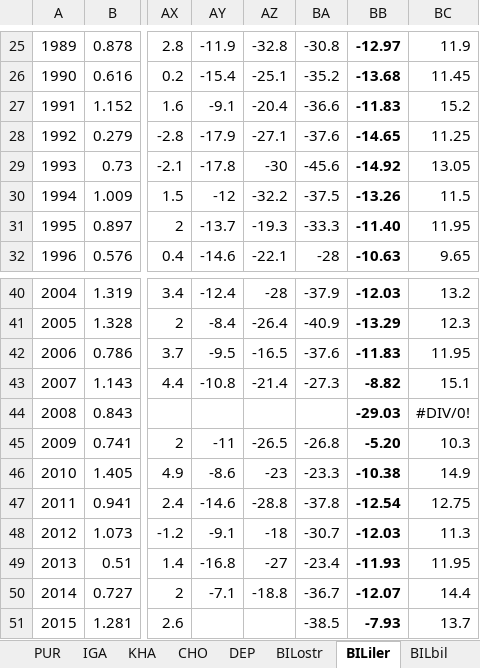
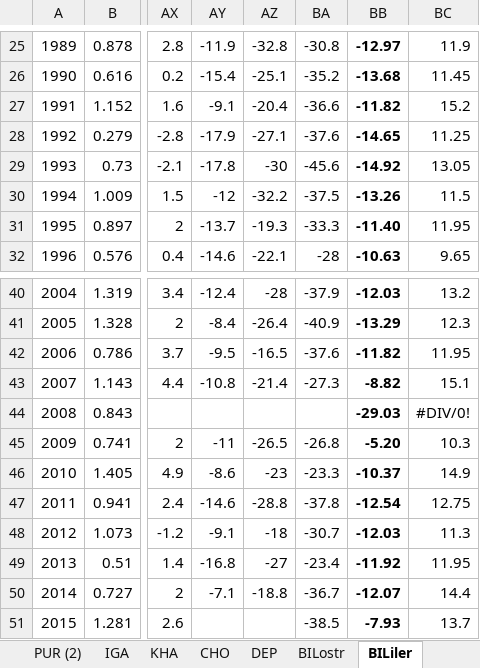
Before and after one commit to Kristina-Winter/climate_response, an Excel workbook: @R_Climate_response_T_P_FIN_APA_PUR_IGA_CHO_DEP_BIL_5_—_копия.xlsx, sheet BILiler, drawn as a sheet; only a part is shown, gaps mark what is left out; values as stored, in another font and other column widths than the file's, no borders; charts and pictures and conditional formats not drawn; the diff names each change by its address in the sheet, - before the commit and + after, or states it on an @@ line.

```diff
--- a/@R_Climate_response_T_P_FIN_APA_PUR_IGA_CHO_DEP_BIL_5_—_копия.xlsx (sheet BILiler)
+++ b/@R_Climate_response_T_P_FIN_APA_PUR_IGA_CHO_DEP_BIL_5_—_копия.xlsx (sheet BILiler)
+sheet tab: PUR (2)
-BB27: -11.83
+BB27: -11.82
-BB42: -11.83
+BB42: -11.82
-BB46: -10.38
+BB46: -10.37
-BB49: -11.93
+BB49: -11.92
```
Also changed, not shown: sheet PUR, sheet BILostr, sheet DEP, sheet BILbil, sheet APA, sheet FIN, charts or pictures.
